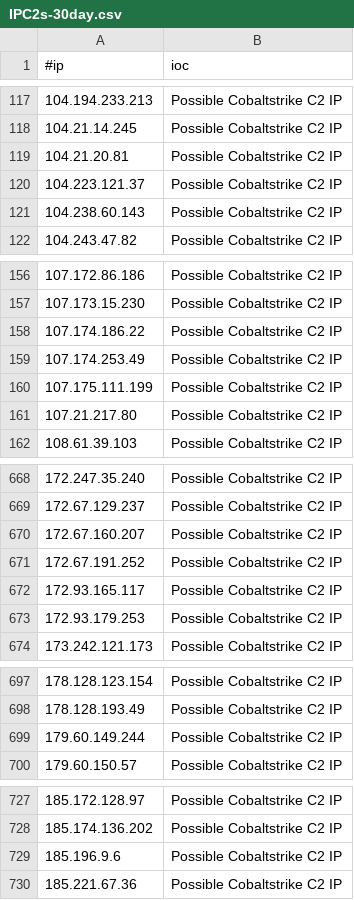
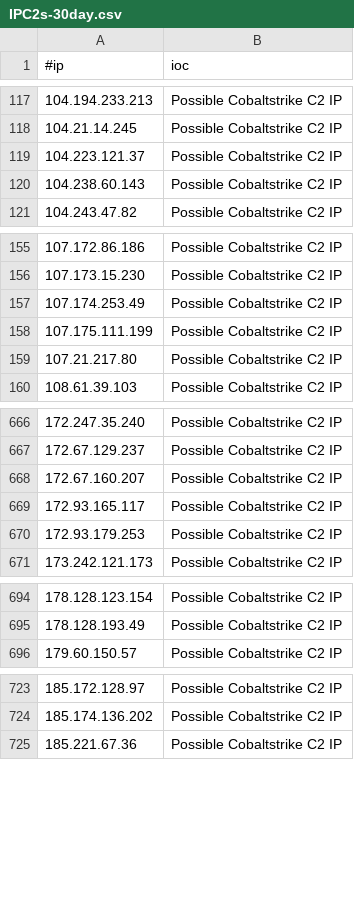
Before and after one commit to beac0n5/C2IntelFeeds, a CSV file: feeds/IPC2s-30day.csv, drawn as a sheet; only a part is shown, gaps mark what is left out; the diff covers the shown part only; the diff names each change by its address in the sheet, - before the commit and + after, or states it on an @@ line.

```diff
--- a/feeds/IPC2s-30day.csv
+++ b/feeds/IPC2s-30day.csv
-row 119: 104.21.20.81 | Possible Cobaltstrike C2 IP
-row 158: 107.174.186.22 | Possible Cobaltstrike C2 IP
-row 671: 172.67.191.252 | Possible Cobaltstrike C2 IP
-row 699: 179.60.149.244 | Possible Cobaltstrike C2 IP
-row 729: 185.196.9.6 | Possible Cobaltstrike C2 IP
```
Also changed, not shown: 1 removed row elsewhere in this file, feeds/domainC2swithURL-filter-abused.csv, feeds/domainC2swithURLwithIP-30day-filter-abused.csv, 16 other files.
